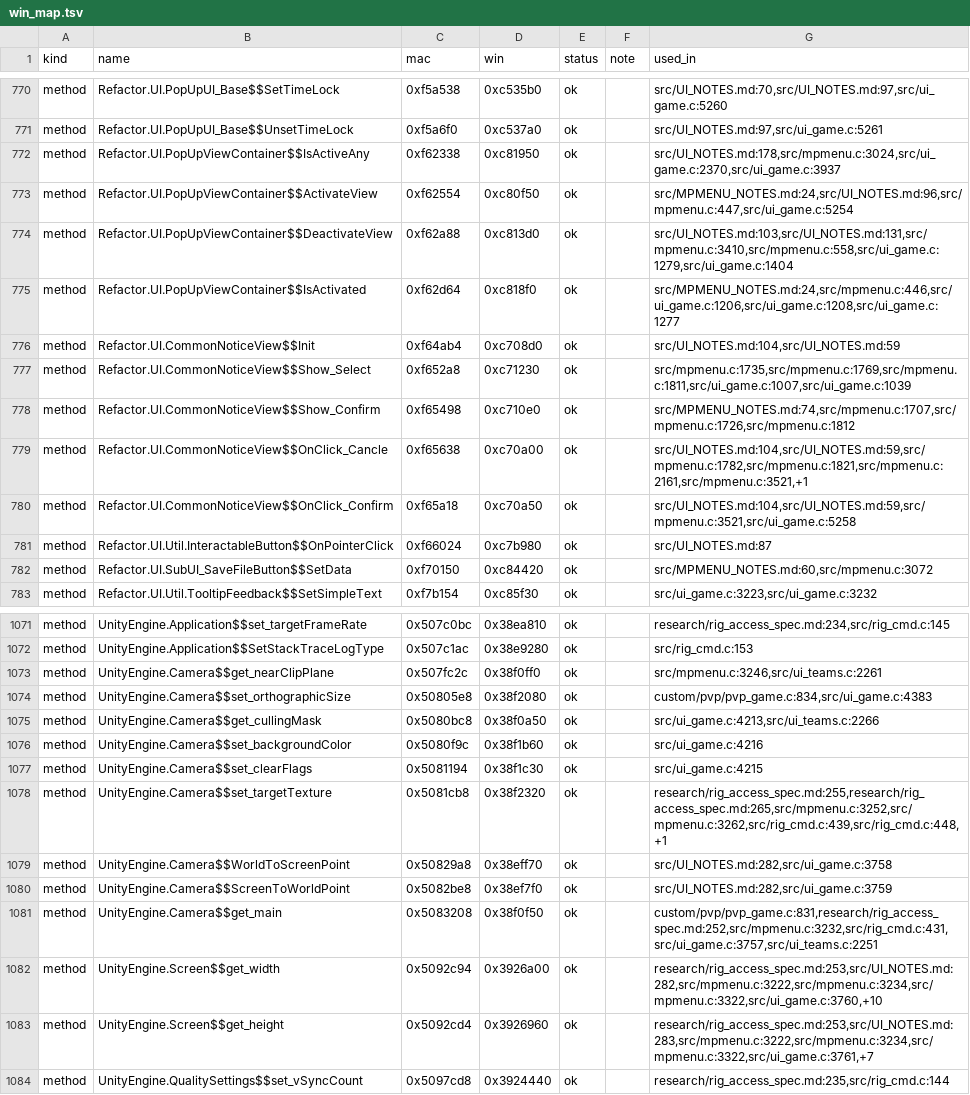
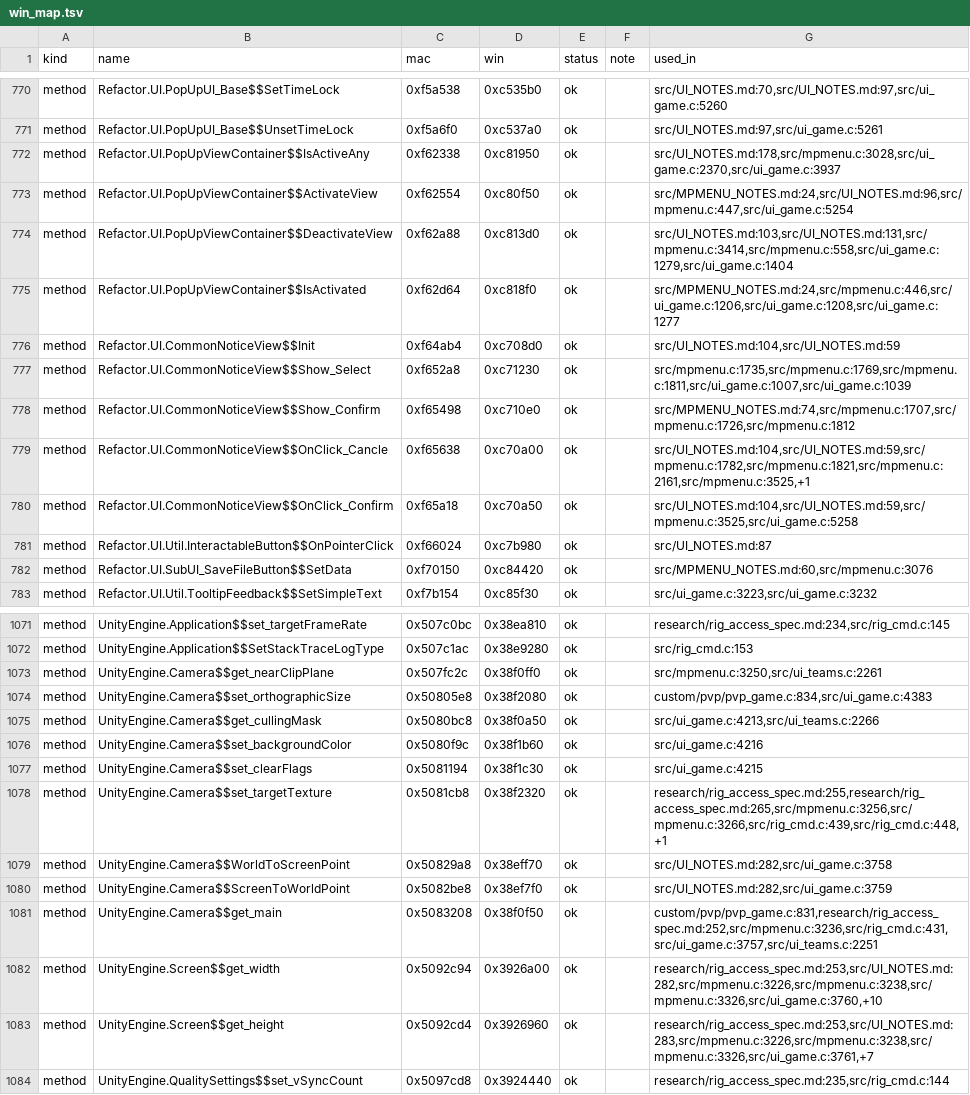
Before and after one commit to AmfiLogos/ds_multiplayer, a TSV file: win/win_map.tsv, drawn as a sheet; only a part is shown, gaps mark what is left out; the diff covers the shown part only.

Commit message:
win_map.tsv regenerated on the merged tree (mpmenu.c line numbers)

```diff
--- a/win/win_map.tsv
+++ b/win/win_map.tsv
@@ -771,5 +771,5 @@ method	Refactor.UI.PopUpUI_Base$$SetTimeLock	0xf5a538	0xc535b0	ok		src/UI_NOTES.
 method	Refactor.UI.PopUpUI_Base$$UnsetTimeLock	0xf5a6f0	0xc537a0	ok		src/UI_NOTES.md:97,src/ui_game.c:5261
-method	Refactor.UI.PopUpViewContainer$$IsActiveAny	0xf62338	0xc81950	ok		src/UI_NOTES.md:178,src/mpmenu.c:3024,src/ui_game.c:2370,src/ui_game.c:3937
+method	Refactor.UI.PopUpViewContainer$$IsActiveAny	0xf62338	0xc81950	ok		src/UI_NOTES.md:178,src/mpmenu.c:3028,src/ui_game.c:2370,src/ui_game.c:3937
 method	Refactor.UI.PopUpViewContainer$$ActivateView	0xf62554	0xc80f50	ok		src/MPMENU_NOTES.md:24,src/UI_NOTES.md:96,src/mpmenu.c:447,src/ui_game.c:5254
-method	Refactor.UI.PopUpViewContainer$$DeactivateView	0xf62a88	0xc813d0	ok		src/UI_NOTES.md:103,src/UI_NOTES.md:131,src/mpmenu.c:3410,src/mpmenu.c:558,src/ui_game.c:1279,src/ui_game.c:1404
+method	Refactor.UI.PopUpViewContainer$$DeactivateView	0xf62a88	0xc813d0	ok		src/UI_NOTES.md:103,src/UI_NOTES.md:131,src/mpmenu.c:3414,src/mpmenu.c:558,src/ui_game.c:1279,src/ui_game.c:1404
 method	Refactor.UI.PopUpViewContainer$$IsActivated	0xf62d64	0xc818f0	ok		src/MPMENU_NOTES.md:24,src/mpmenu.c:446,src/ui_game.c:1206,src/ui_game.c:1208,src/ui_game.c:1277
@@ -778,6 +778,6 @@ method	Refactor.UI.CommonNoticeView$$Show_Select	0xf652a8	0xc71230	ok		src/mpmen
 method	Refactor.UI.CommonNoticeView$$Show_Confirm	0xf65498	0xc710e0	ok		src/MPMENU_NOTES.md:74,src/mpmenu.c:1707,src/mpmenu.c:1726,src/mpmenu.c:1812
-method	Refactor.UI.CommonNoticeView$$OnClick_Cancle	0xf65638	0xc70a00	ok		src/UI_NOTES.md:104,src/UI_NOTES.md:59,src/mpmenu.c:1782,src/mpmenu.c:1821,src/mpmenu.c:2161,src/mpmenu.c:3521,+1
-method	Refactor.UI.CommonNoticeView$$OnClick_Confirm	0xf65a18	0xc70a50	ok		src/UI_NOTES.md:104,src/UI_NOTES.md:59,src/mpmenu.c:3521,src/ui_game.c:5258
+method	Refactor.UI.CommonNoticeView$$OnClick_Cancle	0xf65638	0xc70a00	ok		src/UI_NOTES.md:104,src/UI_NOTES.md:59,src/mpmenu.c:1782,src/mpmenu.c:1821,src/mpmenu.c:2161,src/mpmenu.c:3525,+1
+method	Refactor.UI.CommonNoticeView$$OnClick_Confirm	0xf65a18	0xc70a50	ok		src/UI_NOTES.md:104,src/UI_NOTES.md:59,src/mpmenu.c:3525,src/ui_game.c:5258
 method	Refactor.UI.Util.InteractableButton$$OnPointerClick	0xf66024	0xc7b980	ok		src/UI_NOTES.md:87
-method	Refactor.UI.SubUI_SaveFileButton$$SetData	0xf70150	0xc84420	ok		src/MPMENU_NOTES.md:60,src/mpmenu.c:3072
+method	Refactor.UI.SubUI_SaveFileButton$$SetData	0xf70150	0xc84420	ok		src/MPMENU_NOTES.md:60,src/mpmenu.c:3076
 method	Refactor.UI.Util.TooltipFeedback$$SetSimpleText	0xf7b154	0xc85f30	ok		src/ui_game.c:3223,src/ui_game.c:3232
@@ -1072,3 +1072,3 @@ method	UnityEngine.Application$$set_targetFrameRate	0x507c0bc	0x38ea810	ok		rese
 method	UnityEngine.Application$$SetStackTraceLogType	0x507c1ac	0x38e9280	ok		src/rig_cmd.c:153
-method	UnityEngine.Camera$$get_nearClipPlane	0x507fc2c	0x38f0ff0	ok		src/mpmenu.c:3246,src/ui_teams.c:2261
+method	UnityEngine.Camera$$get_nearClipPlane	0x507fc2c	0x38f0ff0	ok		src/mpmenu.c:3250,src/ui_teams.c:2261
 method	UnityEngine.Camera$$set_orthographicSize	0x50805e8	0x38f2080	ok		custom/pvp/pvp_game.c:834,src/ui_game.c:4383
@@ -1077,8 +1077,8 @@ method	UnityEngine.Camera$$set_backgroundColor	0x5080f9c	0x38f1b60	ok		src/ui_ga
 method	UnityEngine.Camera$$set_clearFlags	0x5081194	0x38f1c30	ok		src/ui_game.c:4215
-method	UnityEngine.Camera$$set_targetTexture	0x5081cb8	0x38f2320	ok		research/rig_access_spec.md:255,research/rig_access_spec.md:265,src/mpmenu.c:3252,src/mpmenu.c:3262,src/rig_cmd.c:439,src/rig_cmd.c:448,+1
+method	UnityEngine.Camera$$set_targetTexture	0x5081cb8	0x38f2320	ok		research/rig_access_spec.md:255,research/rig_access_spec.md:265,src/mpmenu.c:3256,src/mpmenu.c:3266,src/rig_cmd.c:439,src/rig_cmd.c:448,+1
 method	UnityEngine.Camera$$WorldToScreenPoint	0x50829a8	0x38eff70	ok		src/UI_NOTES.md:282,src/ui_game.c:3758
 method	UnityEngine.Camera$$ScreenToWorldPoint	0x5082be8	0x38ef7f0	ok		src/UI_NOTES.md:282,src/ui_game.c:3759
-method	UnityEngine.Camera$$get_main	0x5083208	0x38f0f50	ok		custom/pvp/pvp_game.c:831,research/rig_access_spec.md:252,src/mpmenu.c:3232,src/rig_cmd.c:431,src/ui_game.c:3757,src/ui_teams.c:2251
-method	UnityEngine.Screen$$get_width	0x5092c94	0x3926a00	ok		research/rig_access_spec.md:253,src/UI_NOTES.md:282,src/mpmenu.c:3222,src/mpmenu.c:3234,src/mpmenu.c:3322,src/ui_game.c:3760,+10
-method	UnityEngine.Screen$$get_height	0x5092cd4	0x3926960	ok		research/rig_access_spec.md:253,src/UI_NOTES.md:283,src/mpmenu.c:3222,src/mpmenu.c:3234,src/mpmenu.c:3322,src/ui_game.c:3761,+7
+method	UnityEngine.Camera$$get_main	0x5083208	0x38f0f50	ok		custom/pvp/pvp_game.c:831,research/rig_access_spec.md:252,src/mpmenu.c:3236,src/rig_cmd.c:431,src/ui_game.c:3757,src/ui_teams.c:2251
+method	UnityEngine.Screen$$get_width	0x5092c94	0x3926a00	ok		research/rig_access_spec.md:253,src/UI_NOTES.md:282,src/mpmenu.c:3226,src/mpmenu.c:3238,src/mpmenu.c:3326,src/ui_game.c:3760,+10
+method	UnityEngine.Screen$$get_height	0x5092cd4	0x3926960	ok		research/rig_access_spec.md:253,src/UI_NOTES.md:283,src/mpmenu.c:3226,src/mpmenu.c:3238,src/mpmenu.c:3326,src/ui_game.c:3761,+7
 method	UnityEngine.QualitySettings$$set_vSyncCount	0x5097cd8	0x3924440	ok		research/rig_access_spec.md:235,src/rig_cmd.c:144
```
Also changed, not shown: 60 edited cells elsewhere in this file.
